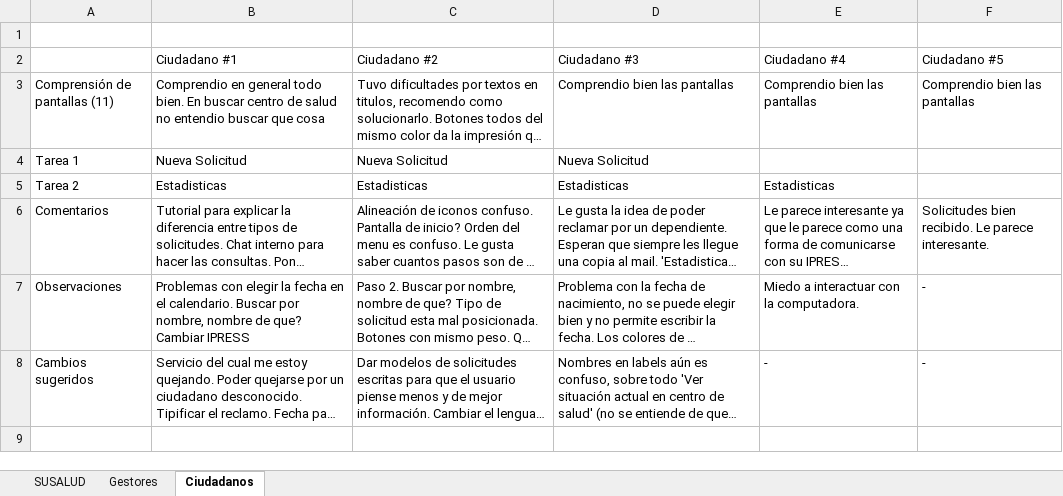
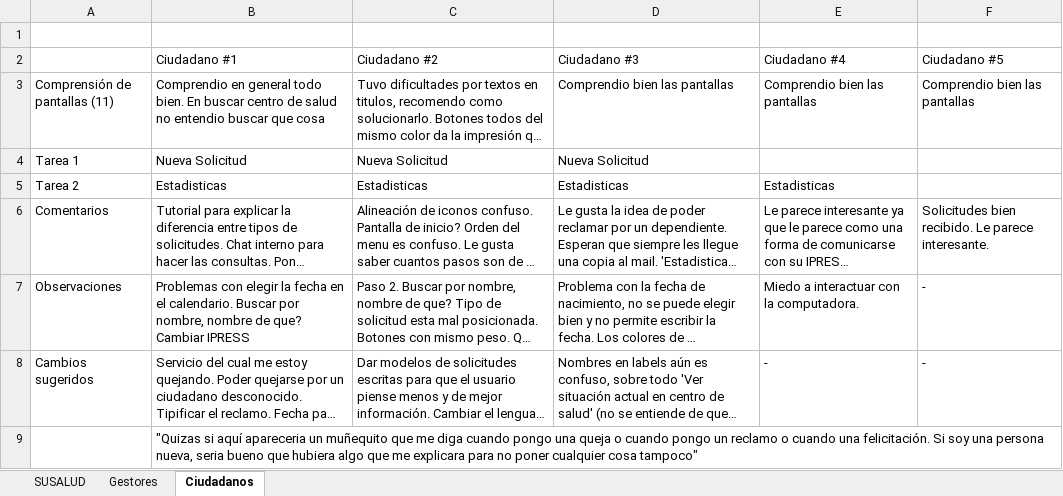
Before and after one commit to recasanova/trabajo_final_susalud, an Excel workbook: resultado de test de usabilidad.xlsx, sheet Ciudadanos, drawn as a sheet; long unchanged cells end in …; values as stored, in another font and other column widths than the file's, no borders; the diff names each change by its address in the sheet, - before the commit and + after, or states it on an @@ line.

```diff
--- a/resultado de test de usabilidad.xlsx (sheet Ciudadanos)
+++ b/resultado de test de usabilidad.xlsx (sheet Ciudadanos)
+row 9:  | "Quizas si aquí apareceria un muñequito que me diga cuando pongo una queja o cuando pongo un reclamo o cuando una felicitación. Si soy una persona nueva, seria bueno que hubiera algo que me explicara para no poner cualquier cosa tampoco"
```
Also changed, not shown: sheet SUSALUD, sheet Gestores, correcciones.xlsx, 1 other file.
